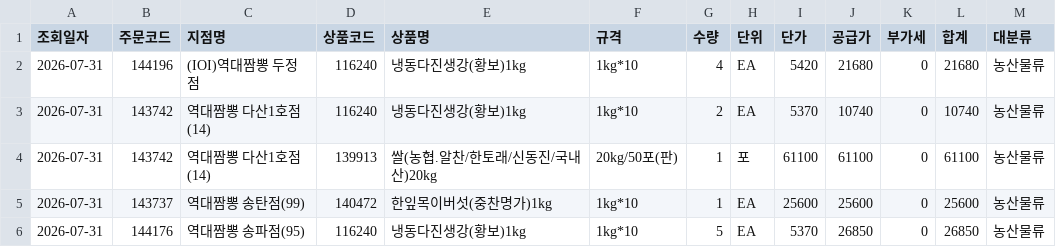
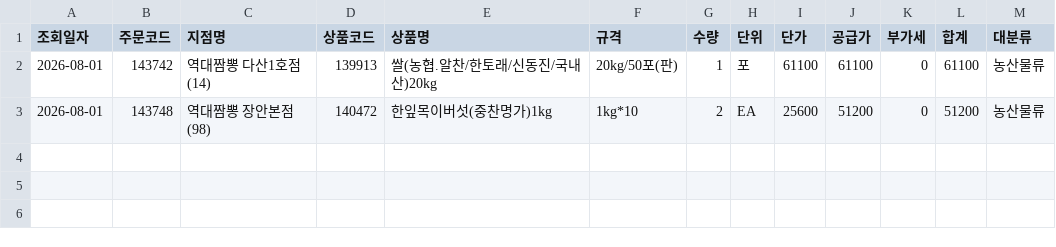
Before and after one commit to dampd21/Sajodaerim, a CSV file: output/by_category/농산물류.csv, drawn as a sheet.

```diff
--- a/output/by_category/농산물류.csv
+++ b/output/by_category/농산물류.csv
@@ -1,6 +1,3 @@
 조회일자,주문코드,지점명,상품코드,상품명,규격,수량,단위,단가,공급가,부가세,합계,대분류
-2026-07-31,144196,(IOI)역대짬뽕 두정점,116240,냉동다진생강(황보)1kg,1kg*10,4,EA,5420,21680,0,21680,농산물류
-2026-07-31,143742,역대짬뽕 다산1호점(14),116240,냉동다진생강(황보)1kg,1kg*10,2,EA,5370,10740,0,10740,농산물류
-2026-07-31,143742,역대짬뽕 다산1호점(14),139913,쌀(농협.알찬/한토래/신동진/국내산)20kg,20kg/50포(판),1,포,61100,61100,0,61100,농산물류
-2026-07-31,143737,역대짬뽕 송탄점(99),140472,한잎목이버섯(중찬명가)1kg,1kg*10,1,EA,25600,25600,0,25600,농산물류
-2026-07-31,144176,역대짬뽕 송파점(95),116240,냉동다진생강(황보)1kg,1kg*10,5,EA,5370,26850,0,26850,농산물류
+2026-08-01,143742,역대짬뽕 다산1호점(14),139913,쌀(농협.알찬/한토래/신동진/국내산)20kg,20kg/50포(판),1,포,61100,61100,0,61100,농산물류
+2026-08-01,143748,역대짬뽕 장안본점(98),140472,한잎목이버섯(중찬명가)1kg,1kg*10,2,EA,25600,51200,0,51200,농산물류
```
Also changed, not shown: output/by_category/수산물류.csv, output/by_category/용품류.csv, 9 other files.
